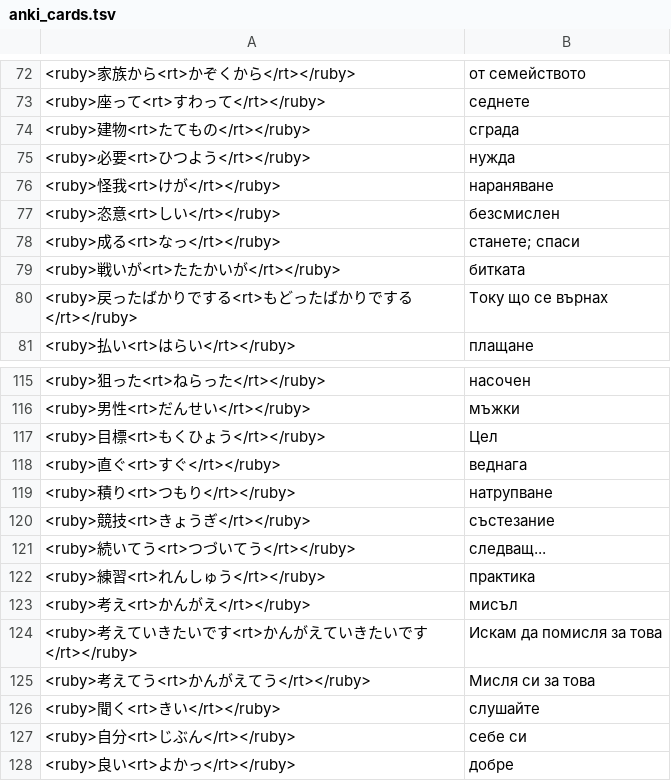
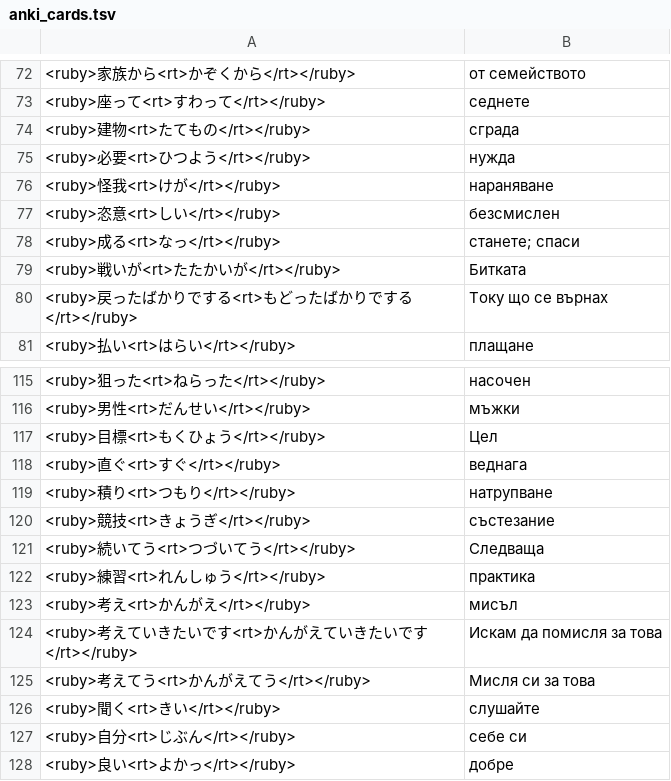
Before and after one commit to vebaev/NHK, a TSV file: docs/anki_cards.tsv, drawn as a sheet; only a part is shown, gaps mark what is left out.

```diff
--- a/docs/anki_cards.tsv
+++ b/docs/anki_cards.tsv
@@ -78,3 +78,3 @@
 <ruby>成る<rt>なっ</rt></ruby>	станете; спаси
-<ruby>戦いが<rt>たたかいが</rt></ruby>	битката
+<ruby>戦いが<rt>たたかいが</rt></ruby>	Битката
 <ruby>戻ったばかりでする<rt>もどったばかりでする</rt></ruby>	Току що се върнах
@@ -120,3 +120,3 @@
 <ruby>競技<rt>きょうぎ</rt></ruby>	състезание
-<ruby>続いてう<rt>つづいてう</rt></ruby>	следващ...
+<ruby>続いてう<rt>つづいてう</rt></ruby>	Следваща
 <ruby>練習<rt>れんしゅう</rt></ruby>	практика
```
Also changed, not shown: 3 other files.
